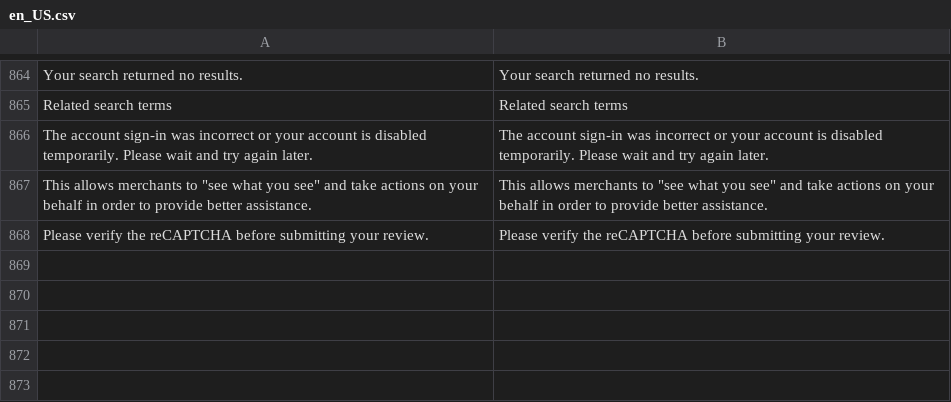
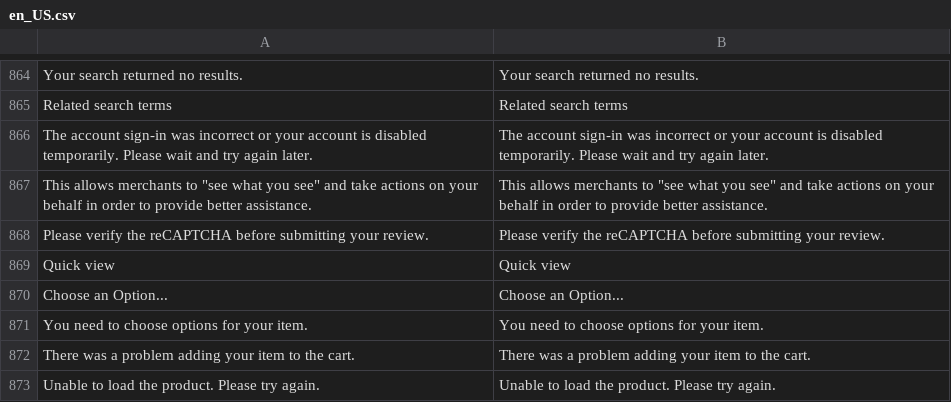
Before and after one commit to secomm-dev/slaunchpad, a CSV file: app/design/frontend/Secomm/launchpad/i18n/en_US.csv, drawn as a sheet; only a part is shown, gaps mark what is left out.

```diff
--- a/app/design/frontend/Secomm/launchpad/i18n/en_US.csv
+++ b/app/design/frontend/Secomm/launchpad/i18n/en_US.csv
@@ -868 +868,6 @@
 "Please verify the reCAPTCHA before submitting your review.","Please verify the reCAPTCHA before submitting your review."
+"Quick view","Quick view"
+"Choose an Option...","Choose an Option..."
+"You need to choose options for your item.","You need to choose options for your item."
+"There was a problem adding your item to the cart.","There was a problem adding your item to the cart."
+"Unable to load the product. Please try again.","Unable to load the product. Please try again."
```
Also changed, not shown: .ai/templates/estimation-tracking.csv, app/design/frontend/Secomm/launchpad/i18n/vi_VN.csv, 29 other files.
